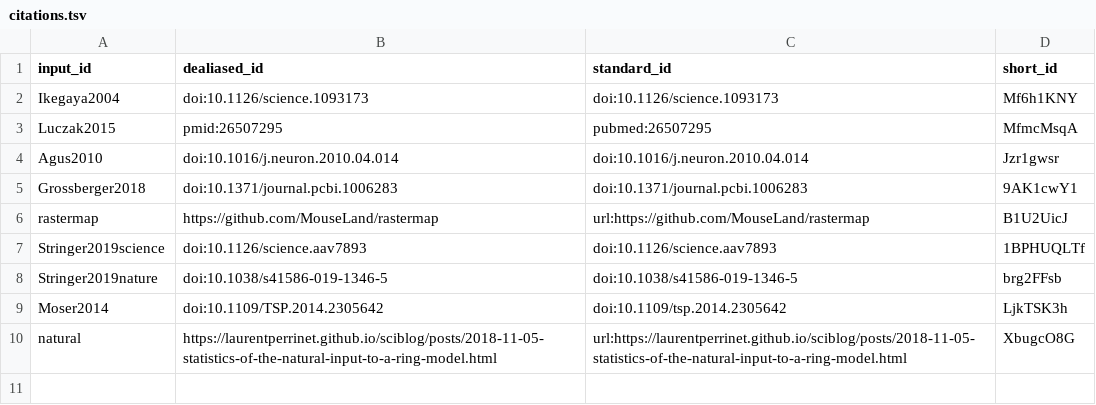
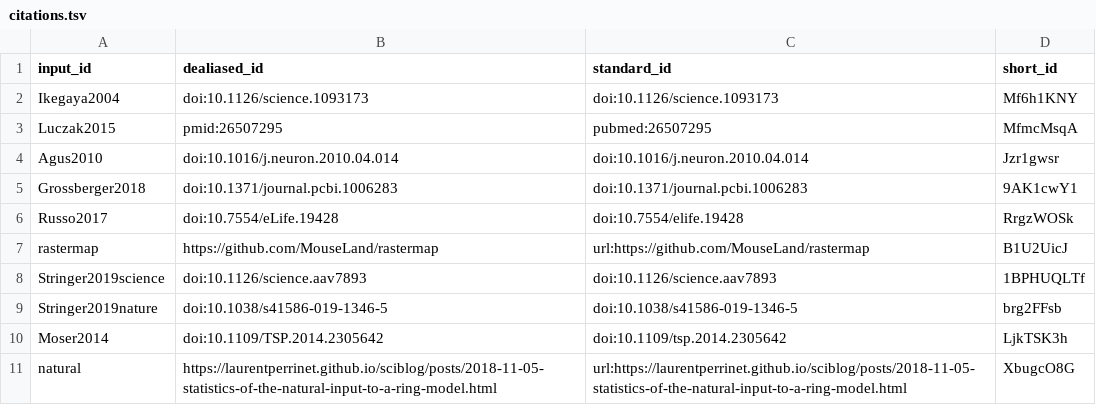
Before and after one commit to SpikeAI/2022-10-04_polychronies_OBSOLETE, a TSV file: citations.tsv, drawn as a sheet; the diff names each change by its address in the sheet, - before the commit and + after, or states it on an @@ line.

```diff
--- a/citations.tsv
+++ b/citations.tsv
+row 6: Russo2017 | doi:10.7554/eLife.19428 | doi:10.7554/elife.19428 | RrgzWOSk
```
Also changed, not shown: 7 other files.
